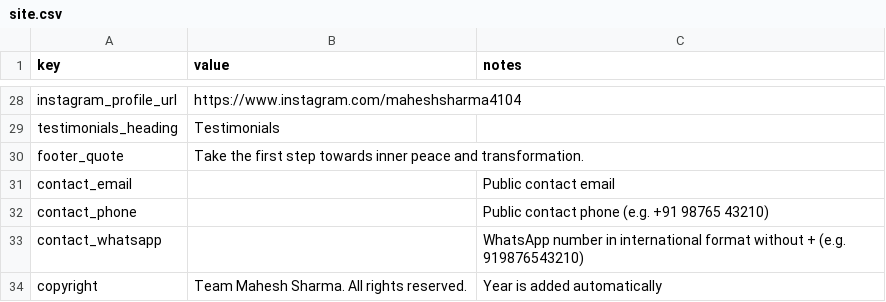
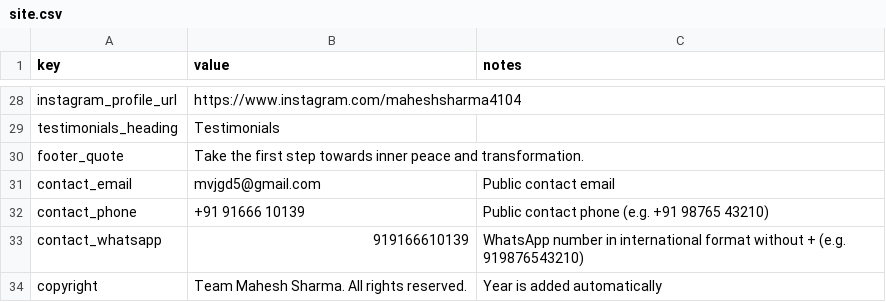
Before and after one commit to bineetaol/bineetaol.github.io, a CSV file: data/site.csv, drawn as a sheet; only a part is shown, gaps mark what is left out.

```diff
--- a/data/site.csv
+++ b/data/site.csv
@@ -36,5 +36,5 @@ testimonials_heading,Testimonials,
 footer_quote,Take the first step towards inner peace and transformation.,
-contact_email,,Public contact email
-contact_phone,,Public contact phone (e.g. +91 98765 43210)
-contact_whatsapp,,WhatsApp number in international format without + (e.g. 919876543210)
+contact_email,mvjgd5@gmail.com,Public contact email
+contact_phone,+91 91666 10139,Public contact phone (e.g. +91 98765 43210)
+contact_whatsapp,919166610139,WhatsApp number in international format without + (e.g. 919876543210)
 copyright,Team Mahesh Sharma. All rights reserved.,Year is added automatically
```
